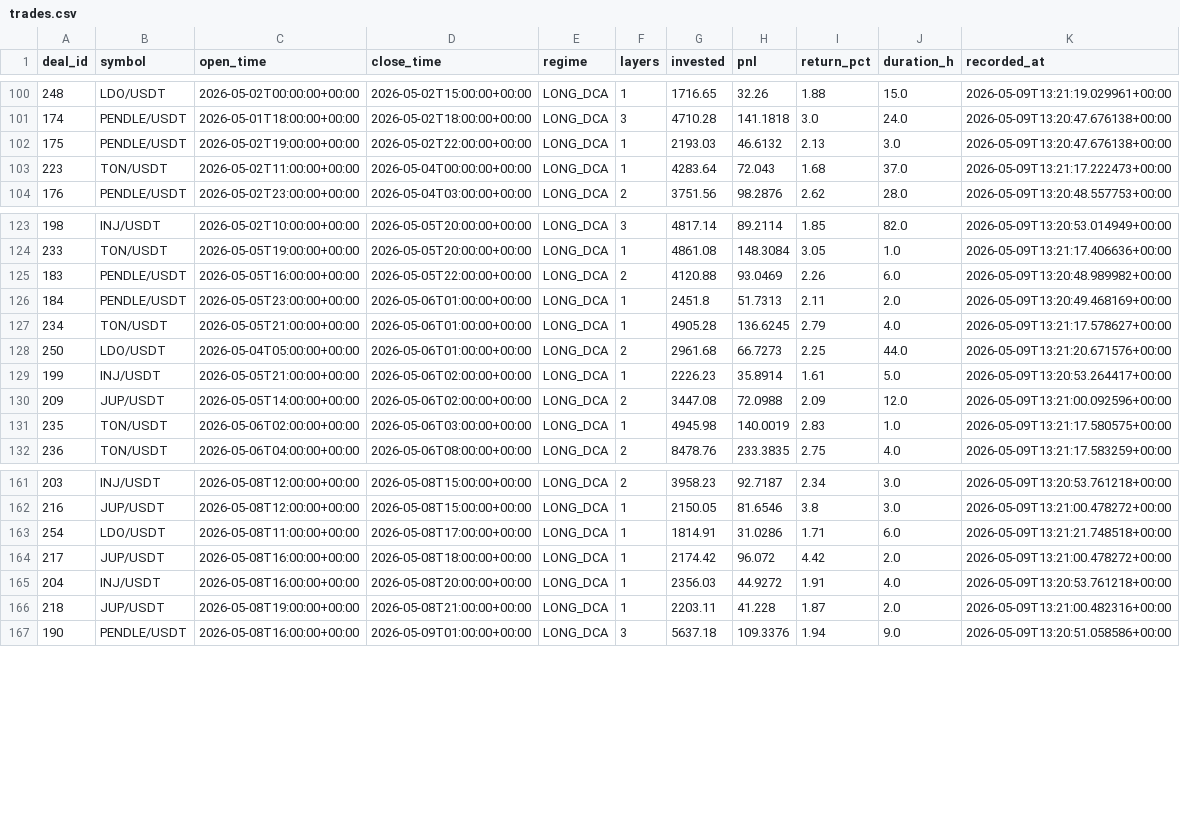
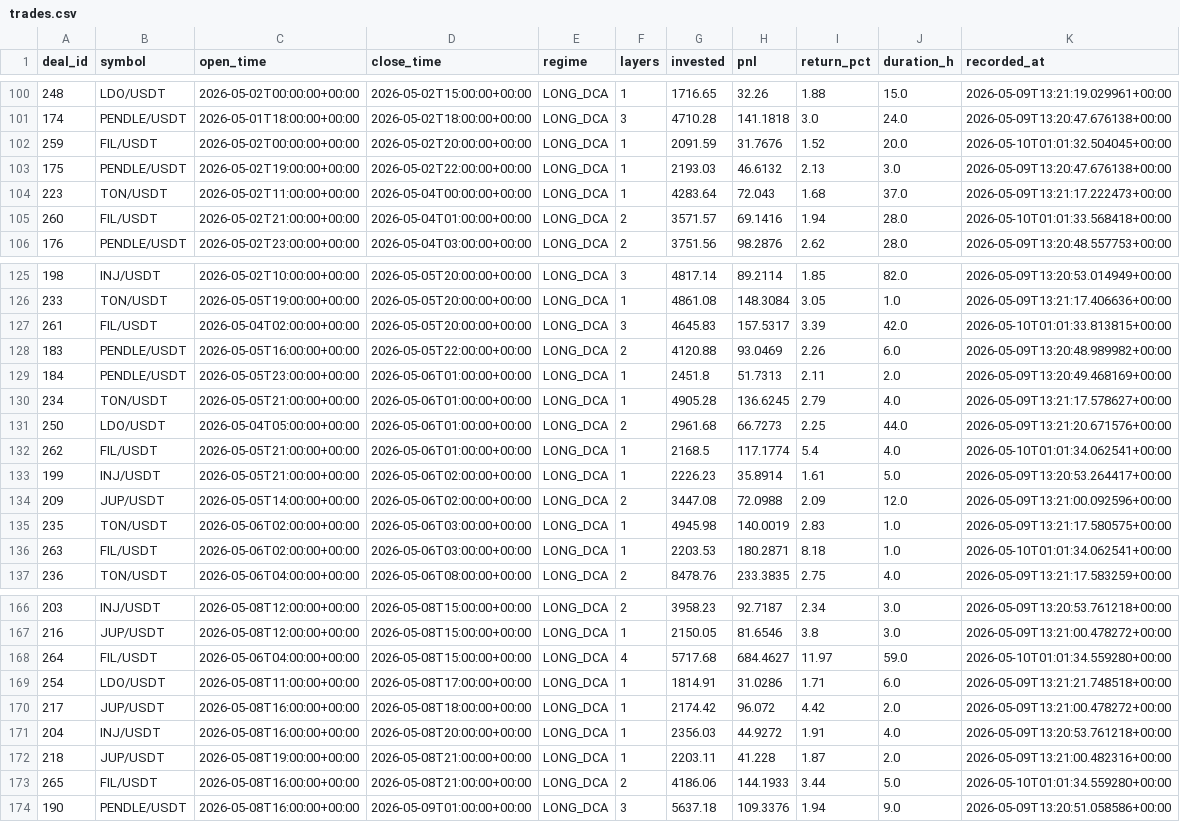
Before and after one commit to halo-effects/adaptive-intelligence-trading, a CSV file: docs/data/v14-pm/trades.csv, drawn as a sheet; only a part is shown, gaps mark what is left out.

Commit message:
Data sync 2026-05-09 18:03

```diff
--- a/docs/data/v14-pm/trades.csv
+++ b/docs/data/v14-pm/trades.csv
@@ -101,4 +101,6 @@ deal_id,symbol,open_time,close_time,regime,layers,invested,pnl,return_pct,durati
 174,PENDLE/USDT,2026-05-01T18:00:00+00:00,2026-05-02T18:00:00+00:00,LONG_DCA,3,4710.28,141.1818,3.0,24.0,2026-05-09T13:20:47.676138+00:00
+259,FIL/USDT,2026-05-02T00:00:00+00:00,2026-05-02T20:00:00+00:00,LONG_DCA,1,2091.59,31.7676,1.52,20.0,2026-05-10T01:01:32.504045+00:00
 175,PENDLE/USDT,2026-05-02T19:00:00+00:00,2026-05-02T22:00:00+00:00,LONG_DCA,1,2193.03,46.6132,2.13,3.0,2026-05-09T13:20:47.676138+00:00
 223,TON/USDT,2026-05-02T11:00:00+00:00,2026-05-04T00:00:00+00:00,LONG_DCA,1,4283.64,72.043,1.68,37.0,2026-05-09T13:21:17.222473+00:00
+260,FIL/USDT,2026-05-02T21:00:00+00:00,2026-05-04T01:00:00+00:00,LONG_DCA,2,3571.57,69.1416,1.94,28.0,2026-05-10T01:01:33.568418+00:00
 176,PENDLE/USDT,2026-05-02T23:00:00+00:00,2026-05-04T03:00:00+00:00,LONG_DCA,2,3751.56,98.2876,2.62,28.0,2026-05-09T13:20:48.557753+00:00
@@ -124,2 +126,3 @@ deal_id,symbol,open_time,close_time,regime,layers,invested,pnl,return_pct,durati
 233,TON/USDT,2026-05-05T19:00:00+00:00,2026-05-05T20:00:00+00:00,LONG_DCA,1,4861.08,148.3084,3.05,1.0,2026-05-09T13:21:17.406636+00:00
+261,FIL/USDT,2026-05-04T02:00:00+00:00,2026-05-05T20:00:00+00:00,LONG_DCA,3,4645.83,157.5317,3.39,42.0,2026-05-10T01:01:33.813815+00:00
 183,PENDLE/USDT,2026-05-05T16:00:00+00:00,2026-05-05T22:00:00+00:00,LONG_DCA,2,4120.88,93.0469,2.26,6.0,2026-05-09T13:20:48.989982+00:00
@@ -128,2 +131,3 @@ deal_id,symbol,open_time,close_time,regime,layers,invested,pnl,return_pct,durati
 250,LDO/USDT,2026-05-04T05:00:00+00:00,2026-05-06T01:00:00+00:00,LONG_DCA,2,2961.68,66.7273,2.25,44.0,2026-05-09T13:21:20.671576+00:00
+262,FIL/USDT,2026-05-05T21:00:00+00:00,2026-05-06T01:00:00+00:00,LONG_DCA,1,2168.5,117.1774,5.4,4.0,2026-05-10T01:01:34.062541+00:00
 199,INJ/USDT,2026-05-05T21:00:00+00:00,2026-05-06T02:00:00+00:00,LONG_DCA,1,2226.23,35.8914,1.61,5.0,2026-05-09T13:20:53.264417+00:00
@@ -131,2 +135,3 @@ deal_id,symbol,open_time,close_time,regime,layers,invested,pnl,return_pct,durati
 235,TON/USDT,2026-05-06T02:00:00+00:00,2026-05-06T03:00:00+00:00,LONG_DCA,1,4945.98,140.0019,2.83,1.0,2026-05-09T13:21:17.580575+00:00
+263,FIL/USDT,2026-05-06T02:00:00+00:00,2026-05-06T03:00:00+00:00,LONG_DCA,1,2203.53,180.2871,8.18,1.0,2026-05-10T01:01:34.062541+00:00
 236,TON/USDT,2026-05-06T04:00:00+00:00,2026-05-06T08:00:00+00:00,LONG_DCA,2,8478.76,233.3835,2.75,4.0,2026-05-09T13:21:17.583259+00:00
@@ -162,2 +167,3 @@ deal_id,symbol,open_time,close_time,regime,layers,invested,pnl,return_pct,durati
 216,JUP/USDT,2026-05-08T12:00:00+00:00,2026-05-08T15:00:00+00:00,LONG_DCA,1,2150.05,81.6546,3.8,3.0,2026-05-09T13:21:00.478272+00:00
+264,FIL/USDT,2026-05-06T04:00:00+00:00,2026-05-08T15:00:00+00:00,LONG_DCA,4,5717.68,684.4627,11.97,59.0,2026-05-10T01:01:34.559280+00:00
 254,LDO/USDT,2026-05-08T11:00:00+00:00,2026-05-08T17:00:00+00:00,LONG_DCA,1,1814.91,31.0286,1.71,6.0,2026-05-09T13:21:21.748518+00:00
@@ -166,2 +172,3 @@ deal_id,symbol,open_time,close_time,regime,layers,invested,pnl,return_pct,durati
 218,JUP/USDT,2026-05-08T19:00:00+00:00,2026-05-08T21:00:00+00:00,LONG_DCA,1,2203.11,41.228,1.87,2.0,2026-05-09T13:21:00.482316+00:00
+265,FIL/USDT,2026-05-08T16:00:00+00:00,2026-05-08T21:00:00+00:00,LONG_DCA,2,4186.06,144.1933,3.44,5.0,2026-05-10T01:01:34.559280+00:00
 190,PENDLE/USDT,2026-05-08T16:00:00+00:00,2026-05-09T01:00:00+00:00,LONG_DCA,3,5637.18,109.3376,1.94,9.0,2026-05-09T13:20:51.058586+00:00
```
Also changed, not shown: 4 other files.
